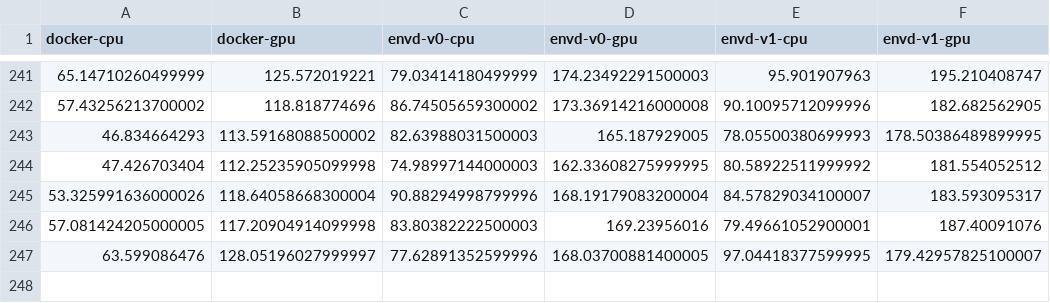
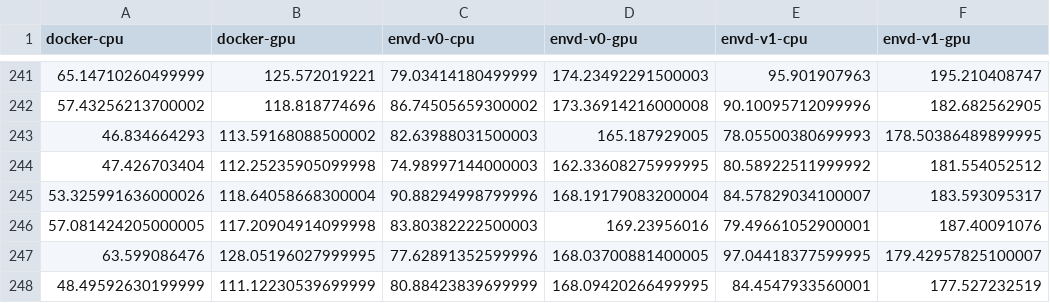
Before and after one commit to tensorchord/envd-nightly, a CSV file: data.csv, drawn as a sheet; only a part is shown, gaps mark what is left out.

Commit message:
CI: update benchmark data and image
Signed-off-by: github-actions-bot <github-actions-bot@users.noreply.github.com>

```diff
--- a/data.csv
+++ b/data.csv
@@ -246,2 +246,3 @@ docker-cpu,docker-gpu,envd-v0-cpu,envd-v0-gpu,envd-v1-cpu,envd-v1-gpu
 57.081424205000005,117.20904914099998,83.80382222500003,169.23956016,79.49661052900001,187.40091076
-63.599086476,128.05196027999997,77.62891352599996,168.03700881400005,97.04418377599995,179.42957825100007
+63.599086476,128.05196027999995,77.62891352599996,168.03700881400005,97.04418377599995,179.42957825100007
+48.49592630199999,111.12230539699999,80.88423839699999,168.09420266499995,84.4547933560001,177.527232519
```
Also changed, not shown: 1 other file.
